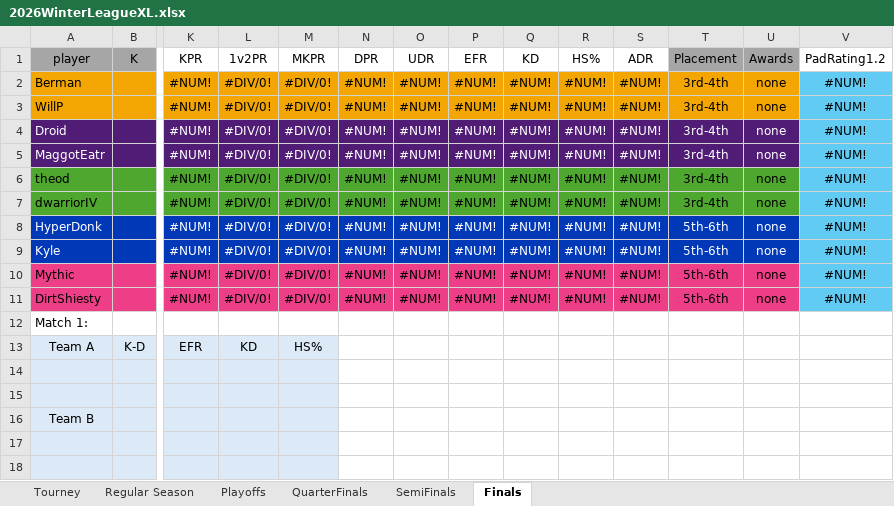
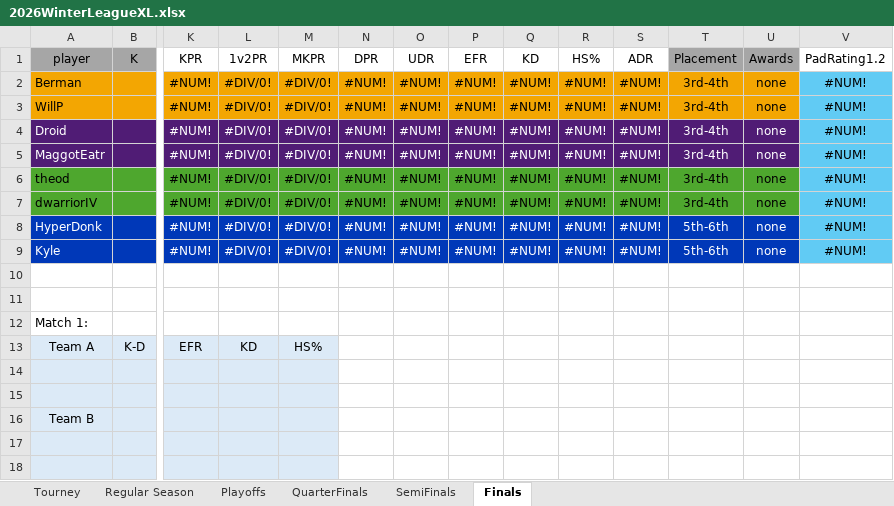
Before and after one commit to PatrickBrady7/broys2v2bot, an Excel workbook: 2026WinterLeagueXL.xlsx, sheet Finals, drawn as a sheet; only a part is shown, gaps mark what is left out; values as stored, in another font and other column widths than the file's, no borders; rows hold the shown columns only; the diff covers the shown part only; the diff names each change by its address in the sheet, - before the commit and + after, or states it on an @@ line.

```diff
--- a/2026WinterLeagueXL.xlsx (sheet Finals)
+++ b/2026WinterLeagueXL.xlsx (sheet Finals)
-row 10: Mythic |  | #NUM! | #DIV/0! | #DIV/0! | #NUM! | #NUM! | #NUM! | #NUM! | #NUM! | #NUM! | 5th-6th | none | #NUM!
+row 10: (empty)
-A10:U11 fill: #EF3E88
+A10:U11 fill: none
-V10:V11 fill: #61CBF4
+V10:V11 fill: none
-row 11: DirtShiesty |  | #NUM! | #DIV/0! | #DIV/0! | #NUM! | #NUM! | #NUM! | #NUM! | #NUM! | #NUM! | 5th-6th | none | #NUM!
+row 11: (empty)
```
Also changed, not shown: cell formats elsewhere in this sheet, sheet QuarterFinals, sheet Playoffs, sheet Tourney, sheet SemiFinals, sheet Regular Season, 3 other files.
